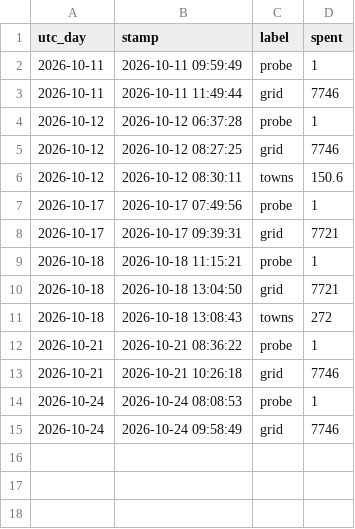
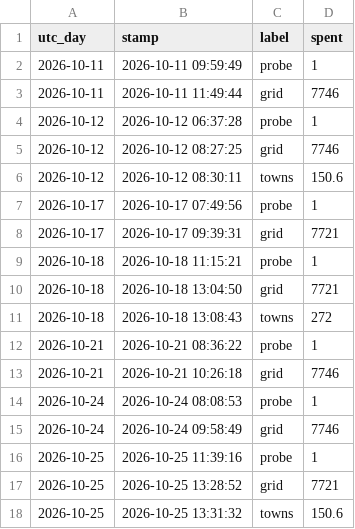
Before and after one commit to ben-ovenden/leaf-blast-epirice, a CSV file: blast_outputs/weighted_spend.csv, drawn as a sheet; the diff names each change by its address in the sheet, - before the commit and + after, or states it on an @@ line.

```diff
--- a/blast_outputs/weighted_spend.csv
+++ b/blast_outputs/weighted_spend.csv
+row 16: 2026-10-25 | 2026-10-25 11:39:16 | probe | 1
+row 17: 2026-10-25 | 2026-10-25 13:28:52 | grid | 7721
+row 18: 2026-10-25 | 2026-10-25 13:31:32 | towns | 150.6
```
Also changed, not shown: blast_outputs/blastam_trends.csv, blast_outputs/run_log.csv, 4 other files.
